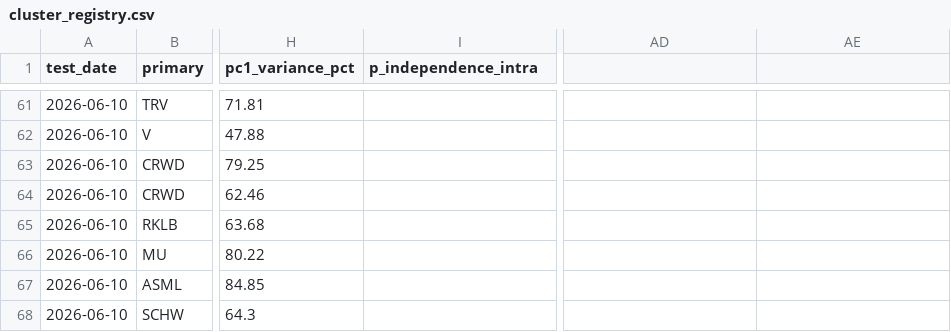
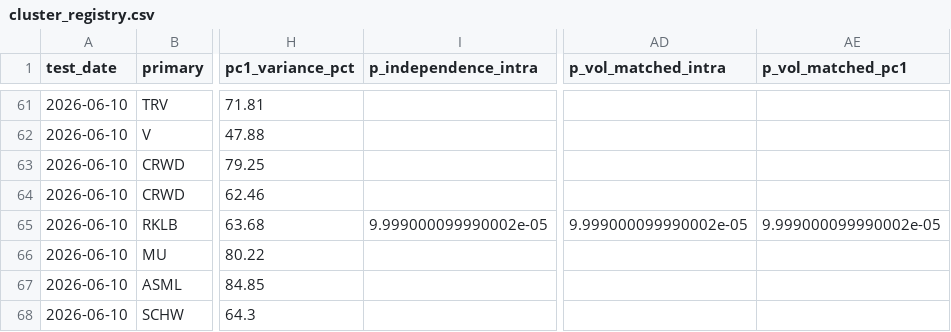
Before and after one commit to Kleinster2/financial-charts, a CSV file: scripts/cluster_registry.csv, drawn as a sheet; only a part is shown, gaps mark what is left out; the diff names each change by its address in the sheet, - before the commit and + after, or states it on an @@ line.

```diff
--- a/scripts/cluster_registry.csv
+++ b/scripts/cluster_registry.csv
-AD1: (empty)
+AD1: p_vol_matched_intra
-AE1: (empty)
+AE1: p_vol_matched_pc1
-I65 (p_independence_intra): (empty)
+I65 (p_independence_intra): 9.999000099990002e-05
-AD65 (p_vol_matched_intra): (empty)
+AD65 (p_vol_matched_intra): 9.999000099990002e-05
-AE65 (p_vol_matched_pc1): (empty)
+AE65 (p_vol_matched_pc1): 9.999000099990002e-05
```
Also changed, not shown: 9 other files.
